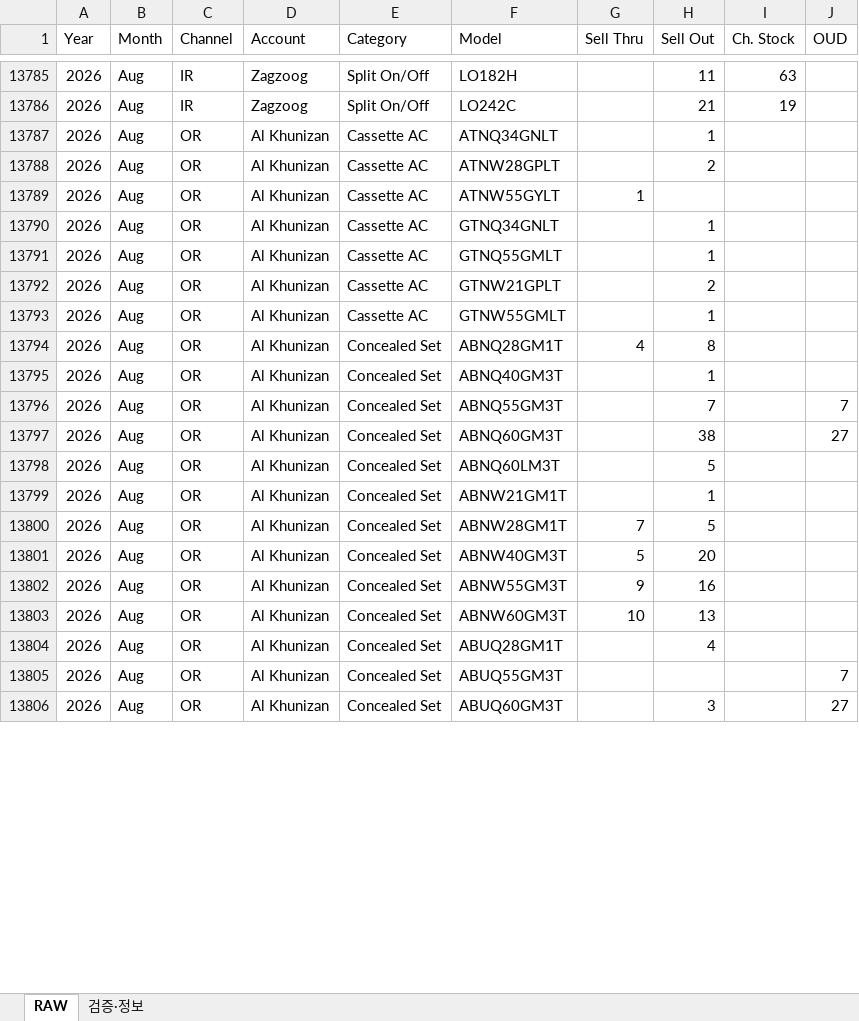
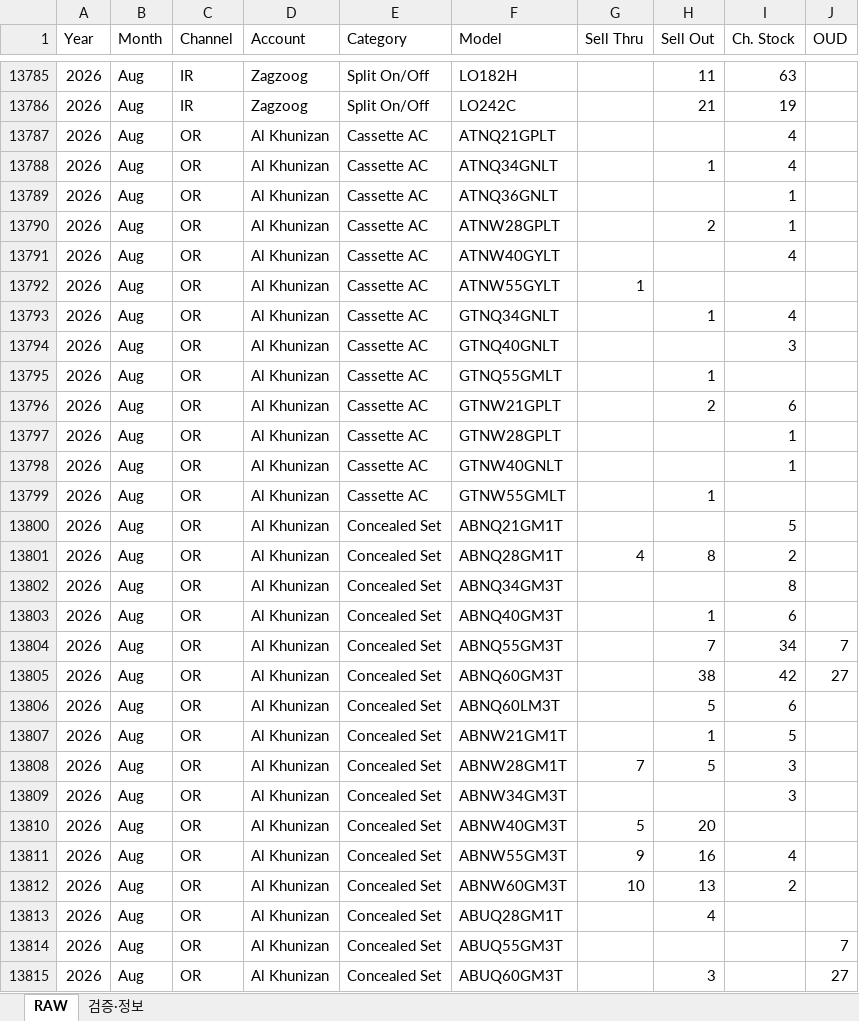
Before and after one commit to perfectjjong/Shaker-MD-App, an Excel workbook: docs/dashboards/b2c-monthly-psi/B2C_Monthly_PSI_RawData.xlsx, sheet RAW, drawn as a sheet; only a part is shown, gaps mark what is left out; values as stored, in another font and other column widths than the file's, no borders; addresses are those after the commit; the diff covers the shown part only; the diff names each change by its address in the sheet, - before the commit and + after, or states it on an @@ line.

```diff
--- a/docs/dashboards/b2c-monthly-psi/B2C_Monthly_PSI_RawData.xlsx (sheet RAW)
+++ b/docs/dashboards/b2c-monthly-psi/B2C_Monthly_PSI_RawData.xlsx (sheet RAW)
+row 13787: 2026 | Aug | OR | Al Khunizan | Cassette AC | ATNQ21GPLT |  |  | 4
-I13788 (Ch. Stock): (empty)
+I13788 (Ch. Stock): 4
+row 13789: 2026 | Aug | OR | Al Khunizan | Cassette AC | ATNQ36GNLT |  |  | 1
-I13790 (Ch. Stock): (empty)
+I13790 (Ch. Stock): 1
+row 13791: 2026 | Aug | OR | Al Khunizan | Cassette AC | ATNW40GYLT |  |  | 4
-I13793 (Ch. Stock): (empty)
+I13793 (Ch. Stock): 4
+row 13794: 2026 | Aug | OR | Al Khunizan | Cassette AC | GTNQ40GNLT |  |  | 3
-I13796 (Ch. Stock): (empty)
+I13796 (Ch. Stock): 6
+row 13797: 2026 | Aug | OR | Al Khunizan | Cassette AC | GTNW28GPLT |  |  | 1
+row 13798: 2026 | Aug | OR | Al Khunizan | Cassette AC | GTNW40GNLT |  |  | 1
+row 13800: 2026 | Aug | OR | Al Khunizan | Concealed Set | ABNQ21GM1T |  |  | 5
-I13801 (Ch. Stock): (empty)
+I13801 (Ch. Stock): 2
+row 13802: 2026 | Aug | OR | Al Khunizan | Concealed Set | ABNQ34GM3T |  |  | 8
-I13803 (Ch. Stock): (empty)
+I13803 (Ch. Stock): 6
-I13804 (Ch. Stock): (empty)
+I13804 (Ch. Stock): 34
-I13805 (Ch. Stock): (empty)
+I13805 (Ch. Stock): 42
-I13806 (Ch. Stock): (empty)
+I13806 (Ch. Stock): 6
-I13807 (Ch. Stock): (empty)
+I13807 (Ch. Stock): 5
-I13808 (Ch. Stock): (empty)
+I13808 (Ch. Stock): 3
+row 13809: 2026 | Aug | OR | Al Khunizan | Concealed Set | ABNW34GM3T |  |  | 3
-I13811 (Ch. Stock): (empty)
+I13811 (Ch. Stock): 4
-I13812 (Ch. Stock): (empty)
+I13812 (Ch. Stock): 2
```
Also changed, not shown: 8 added rows and 21 edited cells elsewhere in this sheet, sheet 검증·정보, docs/dashboards/or-monthly-psi/OR_Monthly_PSI_RawData.xlsx, 2 other files.
